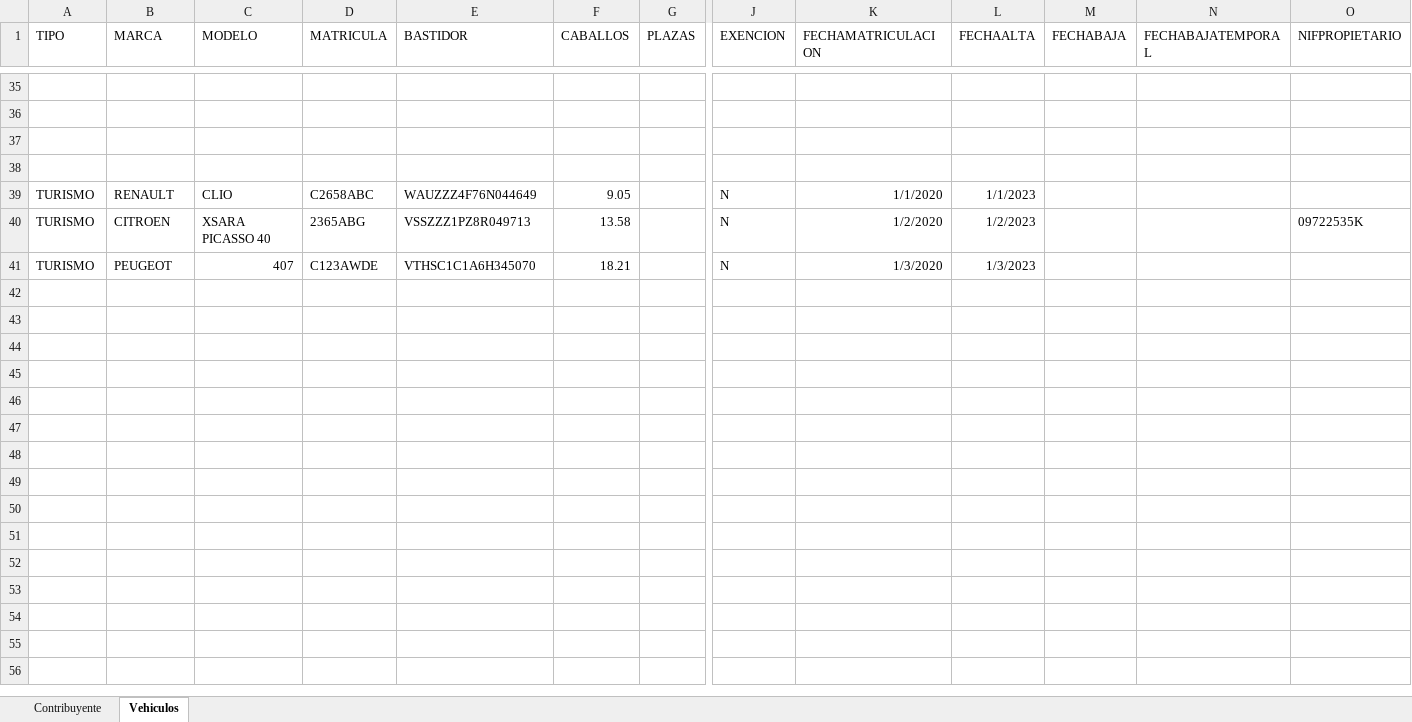
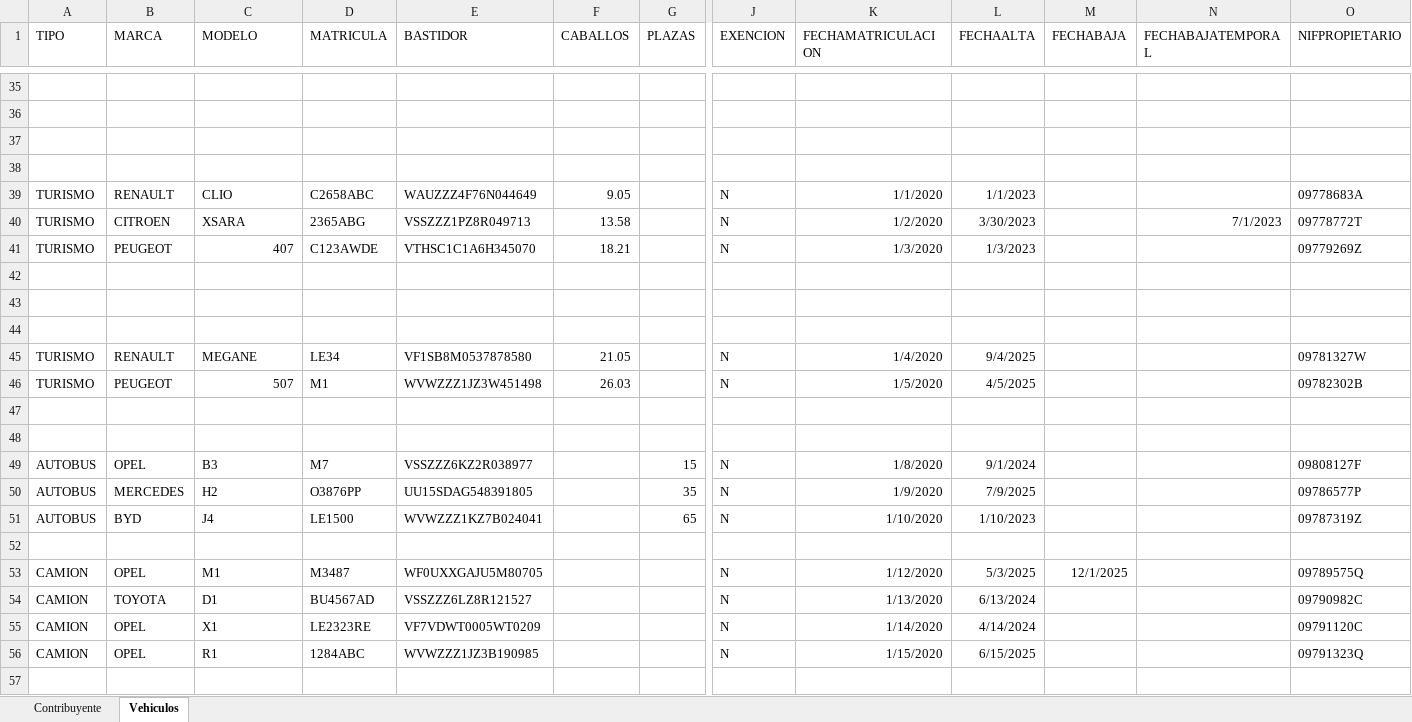
Before and after one commit to dalcoa00/IVTM, an Excel workbook: resources/SistemasVehiculos.xlsx, sheet Vehiculos, drawn as a sheet; only a part is shown, gaps mark what is left out; values as stored, in another font and other column widths than the file's, no borders; rows hold the shown columns only; the diff covers the shown part only; the diff names each change by its address in the sheet, - before the commit and + after, or states it on an @@ line.

```diff
--- a/resources/SistemasVehiculos.xlsx (sheet Vehiculos)
+++ b/resources/SistemasVehiculos.xlsx (sheet Vehiculos)
-O39 (NIFPROPIETARIO): (empty)
+O39 (NIFPROPIETARIO): 09778683A
-C40 (MODELO): XSARA PICASSO 40
+C40 (MODELO): XSARA
-L40 (FECHAALTA): 1/2/2023
+L40 (FECHAALTA): 3/30/2023
-N40 (FECHABAJATEMPORAL): (empty)
+N40 (FECHABAJATEMPORAL): 7/1/2023
-O40 (NIFPROPIETARIO): 09722535K
+O40 (NIFPROPIETARIO): 09778772T
-O41 (NIFPROPIETARIO): (empty)
+O41 (NIFPROPIETARIO): 09779269Z
+row 42: (empty)
+row 43: (empty)
+row 44: (empty)
+row 45: TURISMO | RENAULT | MEGANE | LE34 | VF1SB8M0537878580 | 21.05 |  | N | 1/4/2020 | 9/4/2025 |  |  | 09781327W
+row 46: TURISMO | PEUGEOT | 507 | M1 | WVWZZZ1JZ3W451498 | 26.03 |  | N | 1/5/2020 | 4/5/2025 |  |  | 09782302B
+row 47: (empty)
+row 48: (empty)
+row 49: AUTOBUS | OPEL | B3 | M7 | VSSZZZ6KZ2R038977 |  | 15 | N | 1/8/2020 | 9/1/2024 |  |  | 09808127F
+row 50: AUTOBUS | MERCEDES | H2 | O3876PP | UU15SDAG548391805 |  | 35 | N | 1/9/2020 | 7/9/2025 |  |  | 09786577P
+row 51: AUTOBUS | BYD | J4 | LE1500 | WVWZZZ1KZ7B024041 |  | 65 | N | 1/10/2020 | 1/10/2023 |  |  | 09787319Z
+row 52: (empty)
+row 53: CAMION | OPEL | M1 | M3487 | WF0UXXGAJU5M80705 |  |  | N | 1/12/2020 | 5/3/2025 | 12/1/2025 |  | 09789575Q
+row 54: CAMION | TOYOTA | D1 | BU4567AD | VSSZZZ6LZ8R121527 |  |  | N | 1/13/2020 | 6/13/2024 |  |  | 09790982C
+row 55: CAMION | OPEL | X1 | LE2323RE | VF7VDWT0005WT0209 |  |  | N | 1/14/2020 | 4/14/2024 |  |  | 09791120C
+row 56: CAMION | OPEL | R1 | 1284ABC | WVWZZZ1JZ3B190985 |  |  | N | 1/15/2020 | 6/15/2025 |  |  | 09791323Q
+row 57: (empty)
```
Also changed, not shown: 14 added rows and 23 edited cells elsewhere in this sheet, sheet Contribuyente, resources/SistemasOrdenanzas.xlsx, 7 other files.
